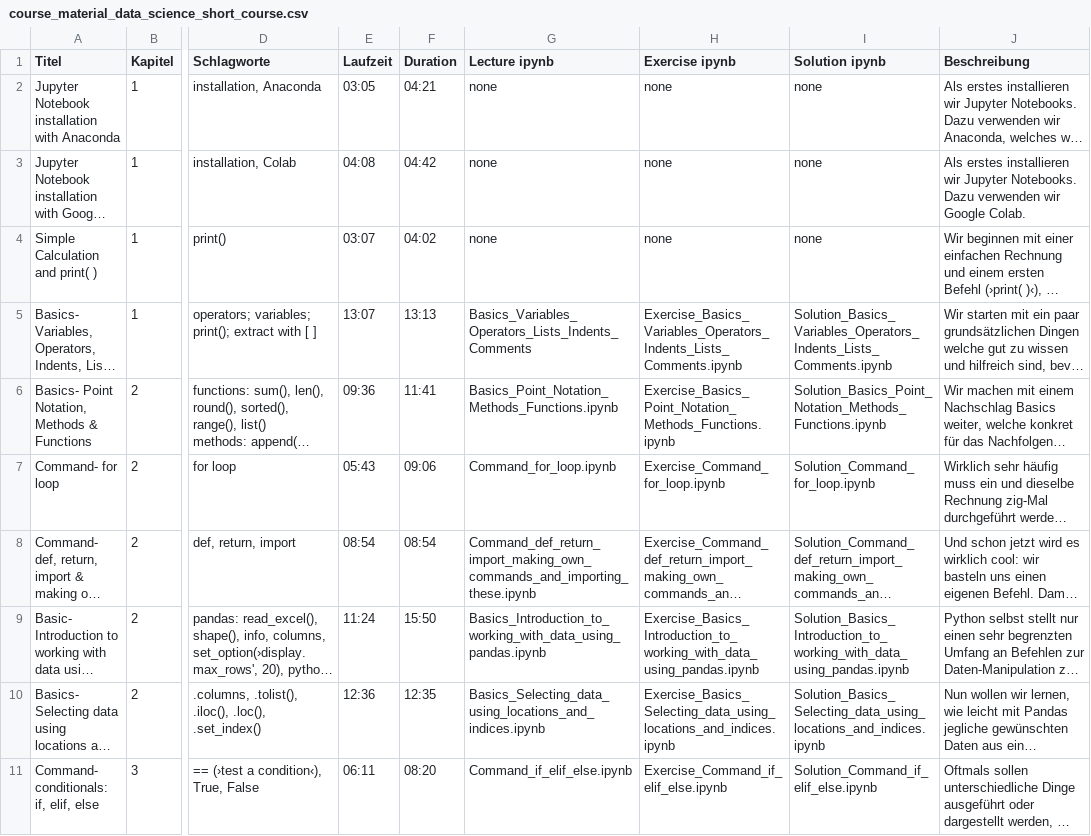
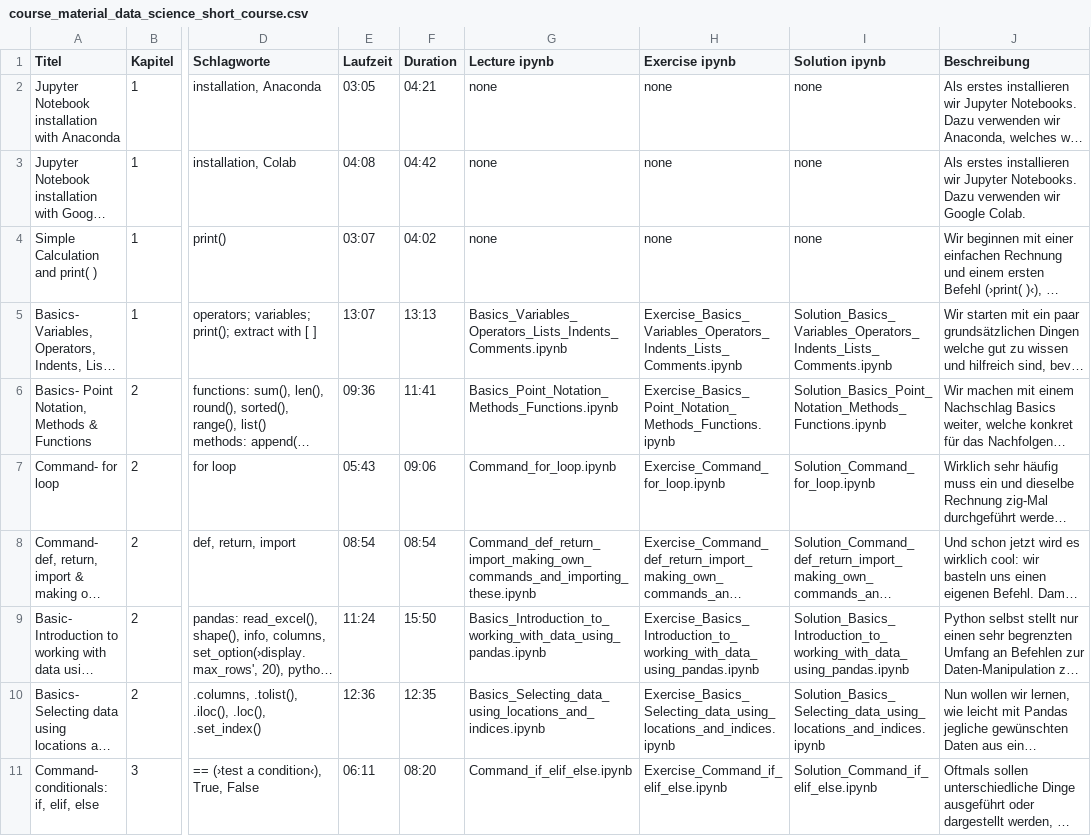
Before and after one commit to Hezel2000/Data_Science_Short_Course, a CSV file: course_material_data_science_short_course.csv, drawn as a sheet; only a part is shown, gaps mark what is left out; long unchanged cells end in …; the diff names each change by its address in the sheet, - before the commit and + after, or states it on an @@ line.

```diff
--- a/course_material_data_science_short_course.csv
+++ b/course_material_data_science_short_course.csv
-G5 (Lecture ipynb): Basics_Variables_Operators_Lists_Indents_Comments
+G5 (Lecture ipynb): Basics_Variables_Operators_Lists_Indents_Comments.ipynb
```
